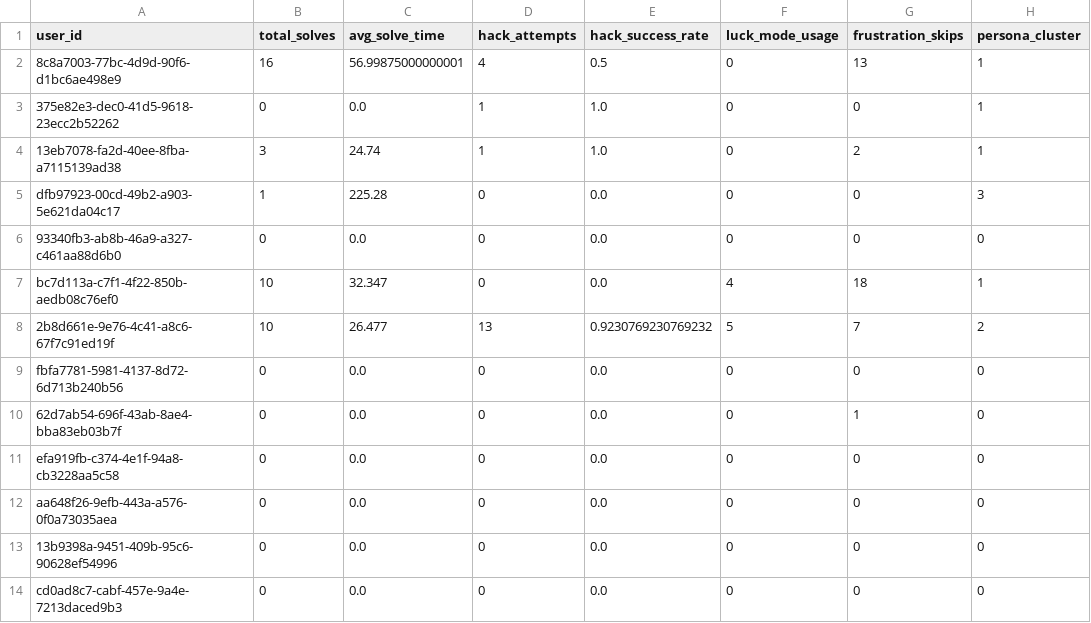
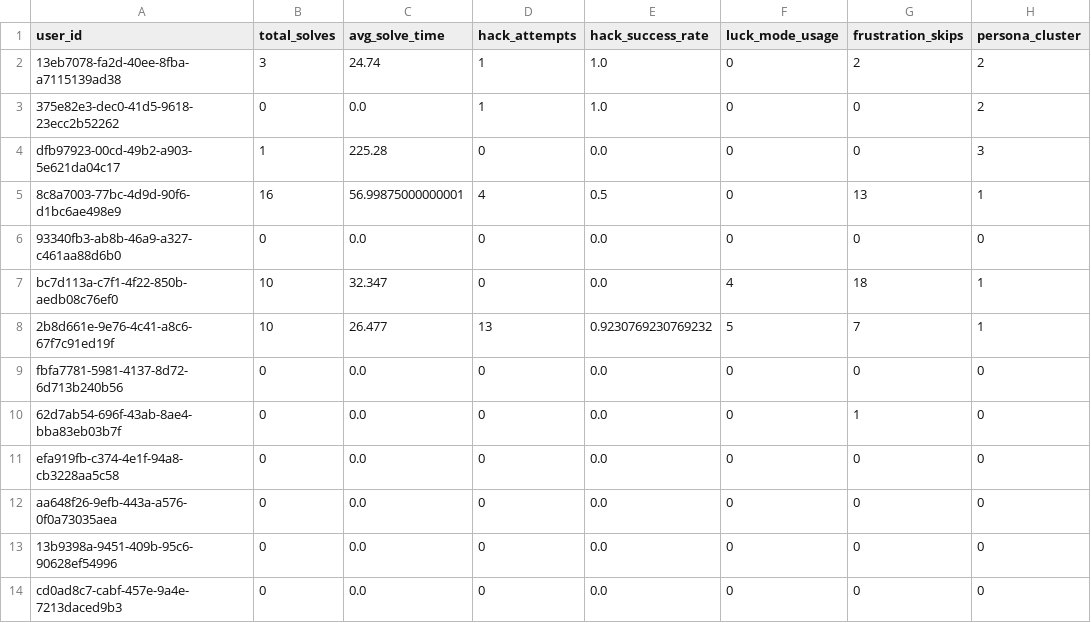
Before and after one commit to TheMadMax-8/Geek-Ludo-War, a CSV file: ml/clustered_users.csv, drawn as a sheet.

```diff
--- a/ml/clustered_users.csv
+++ b/ml/clustered_users.csv
@@ -1,9 +1,9 @@
 user_id,total_solves,avg_solve_time,hack_attempts,hack_success_rate,luck_mode_usage,frustration_skips,persona_cluster
+13eb7078-fa2d-40ee-8fba-a7115139ad38,3,24.74,1,1.0,0,2,2
+375e82e3-dec0-41d5-9618-23ecc2b52262,0,0.0,1,1.0,0,0,2
+dfb97923-00cd-49b2-a903-5e621da04c17,1,225.28,0,0.0,0,0,3
 8c8a7003-77bc-4d9d-90f6-d1bc6ae498e9,16,56.99875000000001,4,0.5,0,13,1
-375e82e3-dec0-41d5-9618-23ecc2b52262,0,0.0,1,1.0,0,0,1
-13eb7078-fa2d-40ee-8fba-a7115139ad38,3,24.74,1,1.0,0,2,1
-dfb97923-00cd-49b2-a903-5e621da04c17,1,225.28,0,0.0,0,0,3
 93340fb3-ab8b-46a9-a327-c461aa88d6b0,0,0.0,0,0.0,0,0,0
 bc7d113a-c7f1-4f22-850b-aedb08c76ef0,10,32.347,0,0.0,4,18,1
-2b8d661e-9e76-4c41-a8c6-67f7c91ed19f,10,26.477,13,0.9230769230769232,5,7,2
+2b8d661e-9e76-4c41-a8c6-67f7c91ed19f,10,26.477,13,0.9230769230769232,5,7,1
 fbfa7781-5981-4137-8d72-6d713b240b56,0,0.0,0,0.0,0,0,0
```
Also changed, not shown: ml/user_features.csv, 2 other files.
